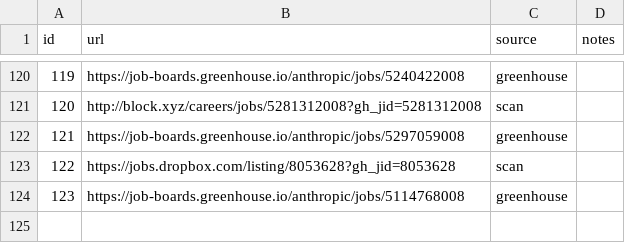
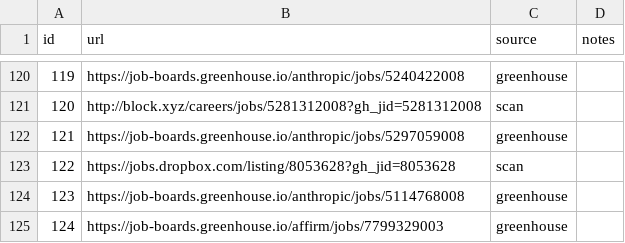
Before and after one commit to snigdhagaddam94/WorldOfAI, a TSV file: CareerOps/batch/batch-input.tsv, drawn as a sheet; only a part is shown, gaps mark what is left out; the diff names each change by its address in the sheet, - before the commit and + after, or states it on an @@ line.

```diff
--- a/CareerOps/batch/batch-input.tsv
+++ b/CareerOps/batch/batch-input.tsv
+row 125: 124 | https://job-boards.greenhouse.io/affirm/jobs/7799329003 | greenhouse
```
Also changed, not shown: CareerOps/batch/batch-state.tsv, CareerOps/data/scan-history.tsv, 1 other file.
